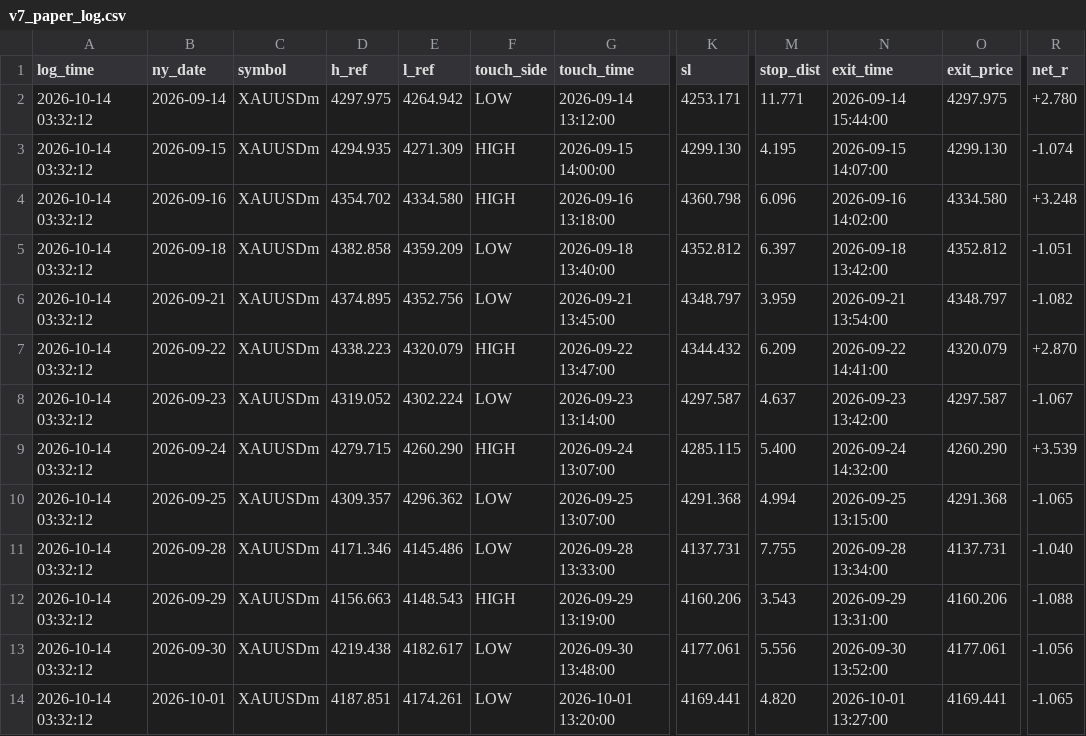
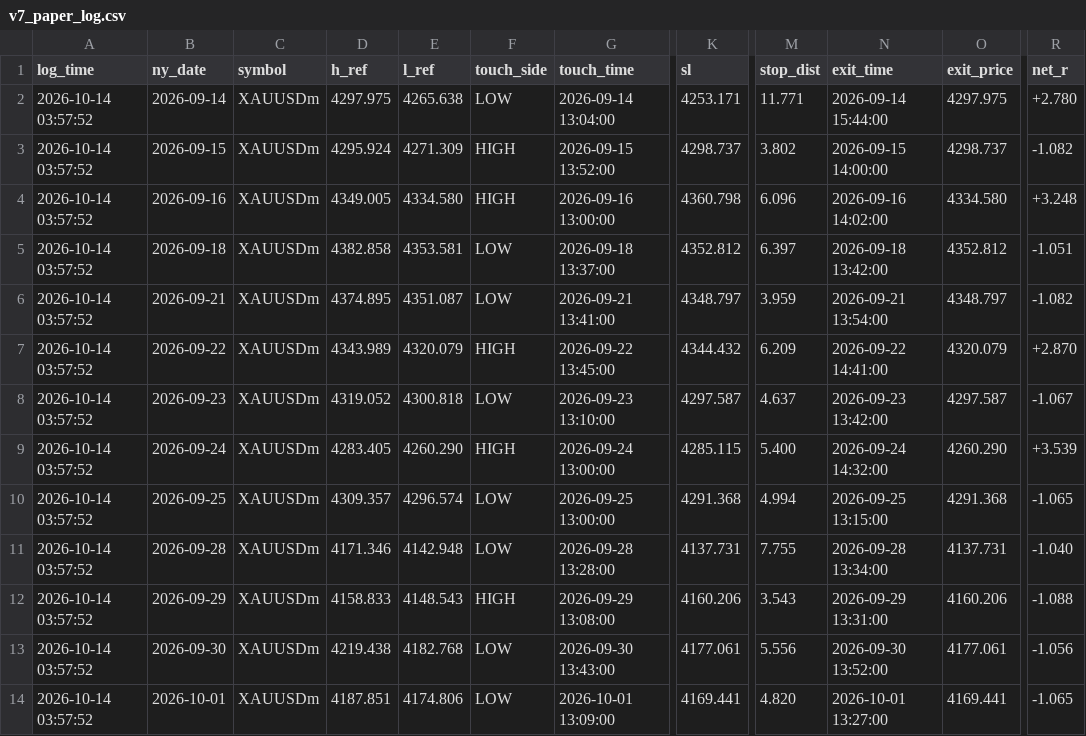
Before and after one commit to Debayo1/phantomrex, a CSV file: research/v7_paper_log.csv, drawn as a sheet; only a part is shown, gaps mark what is left out; the diff covers the shown part only; the diff names each change by its address in the sheet, - before the commit and + after, or states it on an @@ line.

```diff
--- a/research/v7_paper_log.csv
+++ b/research/v7_paper_log.csv
-A2:A14 (log_time): 2026-10-14 03:32:12
+A2:A14 (log_time): 2026-10-14 03:57:52
-E2 (l_ref): 4264.942
+E2 (l_ref): 4265.638
-G2 (touch_time): 2026-09-14 13:12:00
+G2 (touch_time): 2026-09-14 13:04:00
-D3 (h_ref): 4294.935
+D3 (h_ref): 4295.924
-G3 (touch_time): 2026-09-15 14:00:00
+G3 (touch_time): 2026-09-15 13:52:00
-K3 (sl): 4299.130
+K3 (sl): 4298.737
-M3 (stop_dist): 4.195
+M3 (stop_dist): 3.802
-N3 (exit_time): 2026-09-15 14:07:00
+N3 (exit_time): 2026-09-15 14:00:00
-O3 (exit_price): 4299.130
+O3 (exit_price): 4298.737
-R3 (net_r): -1.074
+R3 (net_r): -1.082
-D4 (h_ref): 4354.702
+D4 (h_ref): 4349.005
-G4 (touch_time): 2026-09-16 13:18:00
+G4 (touch_time): 2026-09-16 13:00:00
-E5 (l_ref): 4359.209
+E5 (l_ref): 4353.581
-G5 (touch_time): 2026-09-18 13:40:00
+G5 (touch_time): 2026-09-18 13:37:00
-E6 (l_ref): 4352.756
+E6 (l_ref): 4351.087
-G6 (touch_time): 2026-09-21 13:45:00
+G6 (touch_time): 2026-09-21 13:41:00
-D7 (h_ref): 4338.223
+D7 (h_ref): 4343.989
-G7 (touch_time): 2026-09-22 13:47:00
+G7 (touch_time): 2026-09-22 13:45:00
-E8 (l_ref): 4302.224
+E8 (l_ref): 4300.818
-G8 (touch_time): 2026-09-23 13:14:00
+G8 (touch_time): 2026-09-23 13:10:00
-D9 (h_ref): 4279.715
+D9 (h_ref): 4283.405
-G9 (touch_time): 2026-09-24 13:07:00
+G9 (touch_time): 2026-09-24 13:00:00
-E10 (l_ref): 4296.362
+E10 (l_ref): 4296.574
-G10 (touch_time): 2026-09-25 13:07:00
+G10 (touch_time): 2026-09-25 13:00:00
-E11 (l_ref): 4145.486
+E11 (l_ref): 4142.948
-G11 (touch_time): 2026-09-28 13:33:00
+G11 (touch_time): 2026-09-28 13:28:00
-D12 (h_ref): 4156.663
+D12 (h_ref): 4158.833
-G12 (touch_time): 2026-09-29 13:19:00
+G12 (touch_time): 2026-09-29 13:08:00
-E13 (l_ref): 4182.617
+E13 (l_ref): 4182.768
-G13 (touch_time): 2026-09-30 13:48:00
+G13 (touch_time): 2026-09-30 13:43:00
-E14 (l_ref): 4174.261
+E14 (l_ref): 4174.806
-G14 (touch_time): 2026-10-01 13:20:00
+G14 (touch_time): 2026-10-01 13:09:00
```
Also changed, not shown: 94 edited cells elsewhere in this file, research/registry.csv, 3 other files.
